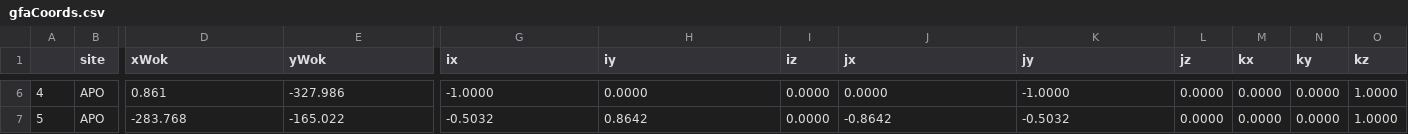
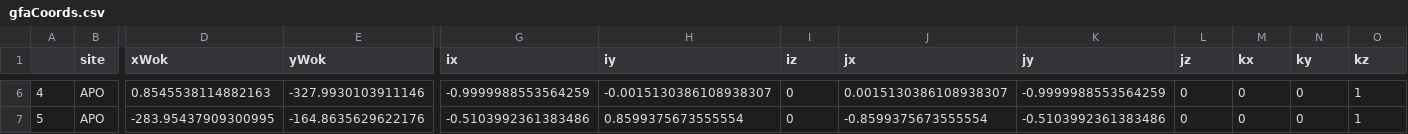
Before and after one commit to sdss/fps_calibrations, a CSV file: apo/wok_calibs/sloanFlatCMM/gfaCoords.csv, drawn as a sheet; only a part is shown, gaps mark what is left out; the diff covers the shown part only; the diff names each change by its address in the sheet, - before the commit and + after, or states it on an @@ line.

```diff
--- a/apo/wok_calibs/sloanFlatCMM/gfaCoords.csv
+++ b/apo/wok_calibs/sloanFlatCMM/gfaCoords.csv
-D6 (xWok): 0.861
+D6 (xWok): 0.8545538114882163
-E6 (yWok): -327.986
+E6 (yWok): -327.9930103911146
-G6 (ix): -1.0000
+G6 (ix): -0.9999988553564259
-H6 (iy): 0.0000
+H6 (iy): -0.0015130386108938307
-I6:I7 (iz): 0.0000
+I6:I7 (iz): 0
-J6 (jx): 0.0000
+J6 (jx): 0.0015130386108938307
-K6 (jy): -1.0000
+K6 (jy): -0.9999988553564259
-L6:L7 (jz): 0.0000
+L6:L7 (jz): 0
-M6:M7 (kx): 0.0000
+M6:M7 (kx): 0
-N6:N7 (ky): 0.0000
+N6:N7 (ky): 0
-O6:O7 (kz): 1.0000
+O6:O7 (kz): 1
-D7 (xWok): -283.768
+D7 (xWok): -283.95437909300995
-E7 (yWok): -165.022
+E7 (yWok): -164.8635629622176
-G7 (ix): -0.5032
+G7 (ix): -0.5103992361383486
-H7 (iy): 0.8642
+H7 (iy): 0.8599375673555554
-J7 (jx): -0.8642
+J7 (jx): -0.8599375673555554
-K7 (jy): -0.5032
+K7 (jy): -0.5103992361383486
```
Also changed, not shown: 44 edited cells elsewhere in this file.
